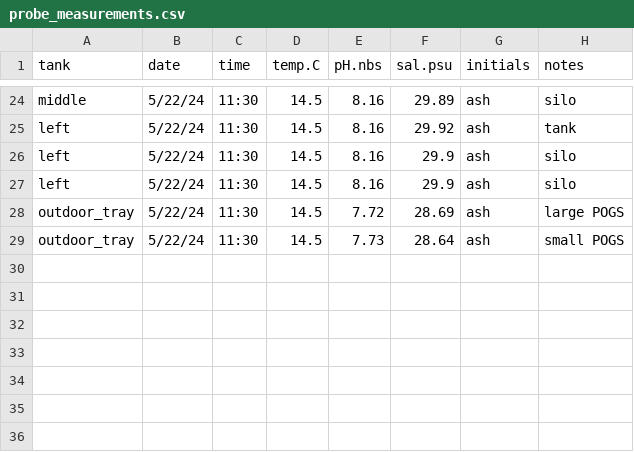
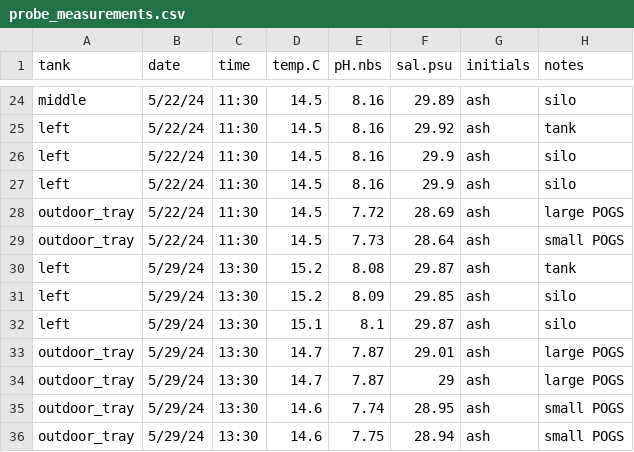
Before and after one commit to RobertsLab/project-gigas-conditioning, a CSV file: data/environmental/probe_measurements.csv, drawn as a sheet; only a part is shown, gaps mark what is left out; the diff names each change by its address in the sheet, - before the commit and + after, or states it on an @@ line.

```diff
--- a/data/environmental/probe_measurements.csv
+++ b/data/environmental/probe_measurements.csv
+row 30: left | 5/29/24 | 13:30 | 15.2 | 8.08 | 29.87 | ash | tank
+row 31: left | 5/29/24 | 13:30 | 15.2 | 8.09 | 29.85 | ash | silo
+row 32: left | 5/29/24 | 13:30 | 15.1 | 8.1 | 29.87 | ash | silo
+row 33: outdoor_tray | 5/29/24 | 13:30 | 14.7 | 7.87 | 29.01 | ash | large POGS
+row 34: outdoor_tray | 5/29/24 | 13:30 | 14.7 | 7.87 | 29 | ash | large POGS
+row 35: outdoor_tray | 5/29/24 | 13:30 | 14.6 | 7.74 | 28.95 | ash | small POGS
+row 36: outdoor_tray | 5/29/24 | 13:30 | 14.6 | 7.75 | 28.94 | ash | small POGS
```
Also changed, not shown: 1 other file.
